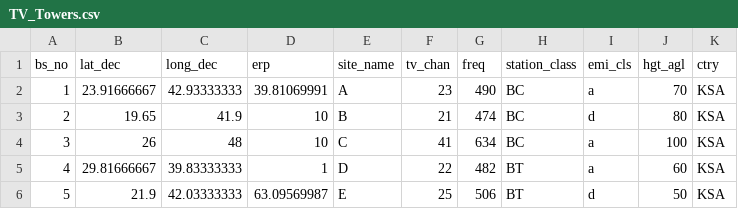
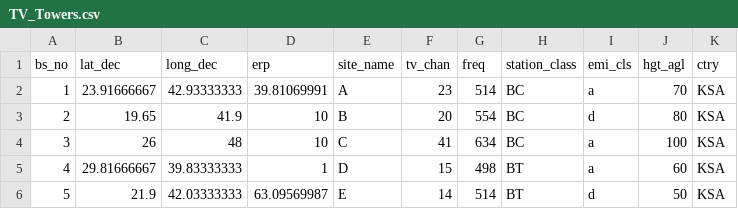
Before and after one commit to muneer85/tvws-channels, a CSV file: TV_Towers.csv, drawn as a sheet.

Commit message:
Add files via upload

```diff
--- a/TV_Towers.csv
+++ b/TV_Towers.csv
@@ -1,6 +1,6 @@
 bs_no,lat_dec,long_dec,erp,site_name,tv_chan,freq,station_class,emi_cls,hgt_agl,ctry
-1,23.91666667,42.93333333,39.81069991,A ,23,490,BC,a,70,KSA
-2,19.65,41.9,10,B,21,474,BC,d,80,KSA
+1,23.91666667,42.93333333,39.81069991,A ,23,514,BC,a,70,KSA
+2,19.65,41.9,10,B,20,554,BC,d,80,KSA
 3,26,48,10,C,41,634,BC,a,100,KSA
-4,29.81666667,39.83333333,1,D,22,482,BT,a,60,KSA
-5,21.9,42.03333333,63.09569987,E,25,506,BT,d,50,KSA
+4,29.81666667,39.83333333,1,D,15,498,BT,a,60,KSA
+5,21.9,42.03333333,63.09569987,E,14,514,BT,d,50,KSA
```
